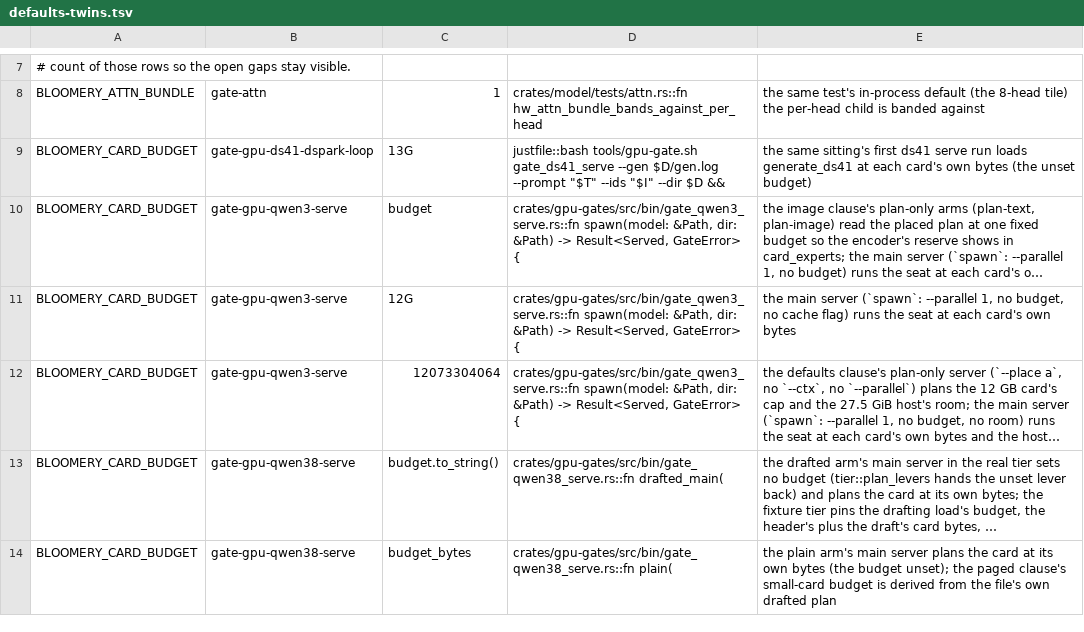
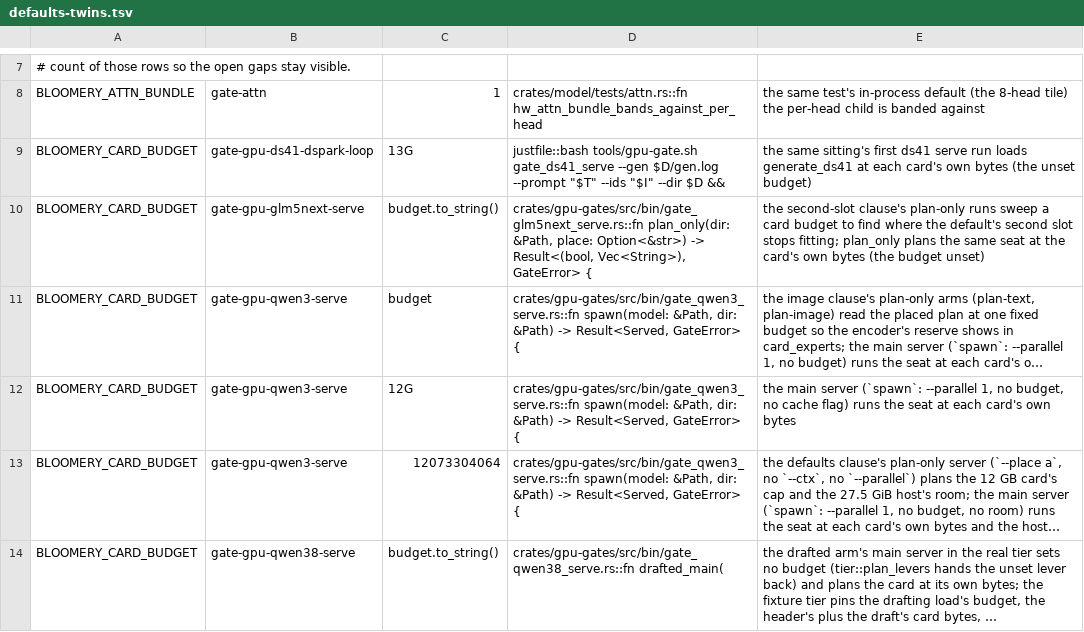
Before and after one commit to midagedev/bloomery, a TSV file: tools/defaults-twins.tsv, drawn as a sheet; only a part is shown, gaps mark what is left out; the shorter side is filled out with more unchanged rows; long unchanged cells end in …; the diff names each change by its address in the sheet, - before the commit and + after, or states it on an @@ line.

```diff
--- a/tools/defaults-twins.tsv
+++ b/tools/defaults-twins.tsv
+row 10: BLOOMERY_CARD_BUDGET | gate-gpu-glm5next-serve | budget.to_string() | crates/gpu-gates/src/bin/gate_glm5next_serve.rs::fn plan_only(dir: &Path, place: Option<&str>) -> Result<(bool, Vec<String>), GateError> { | the second-slot clause's plan-only runs sweep a card budget to find where the default's second slot stops fitting; plan_only plans the same seat at the card's own bytes (the budget unset)
```
Also changed, not shown: 9 other files.
